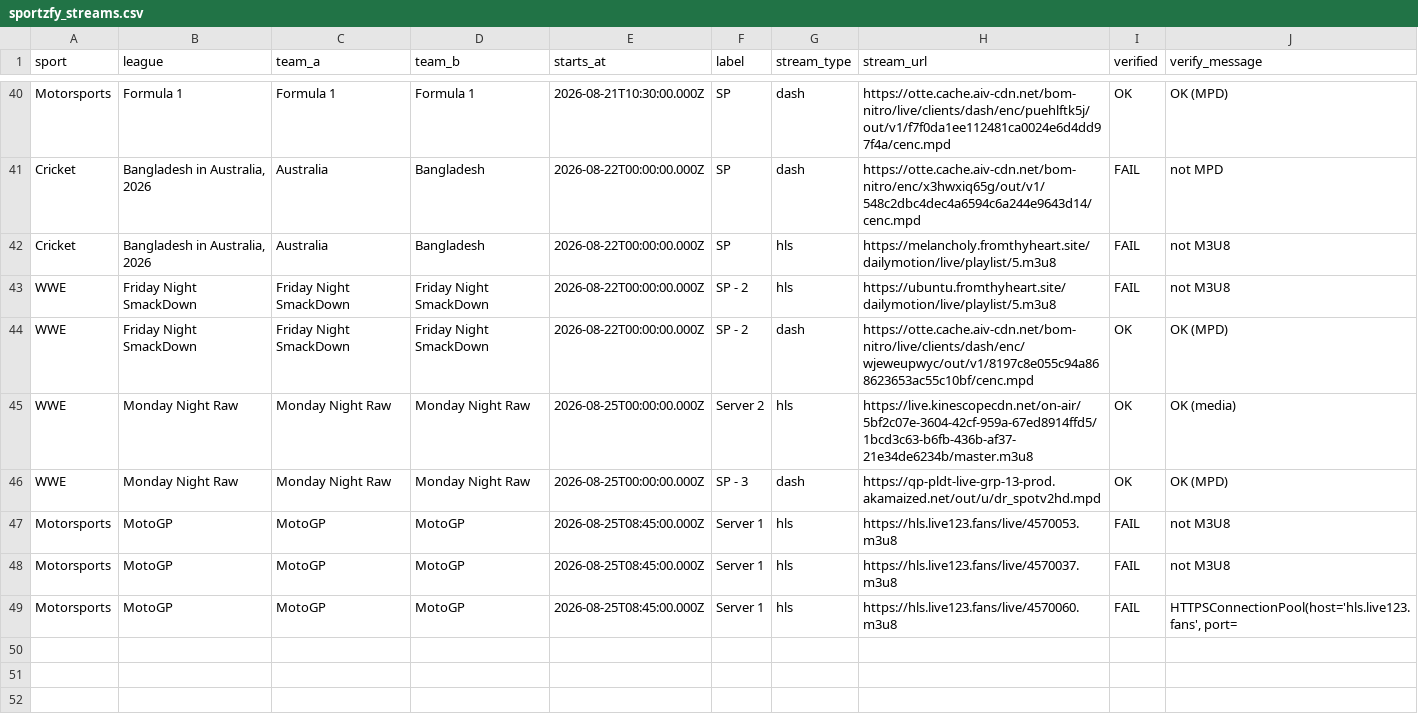
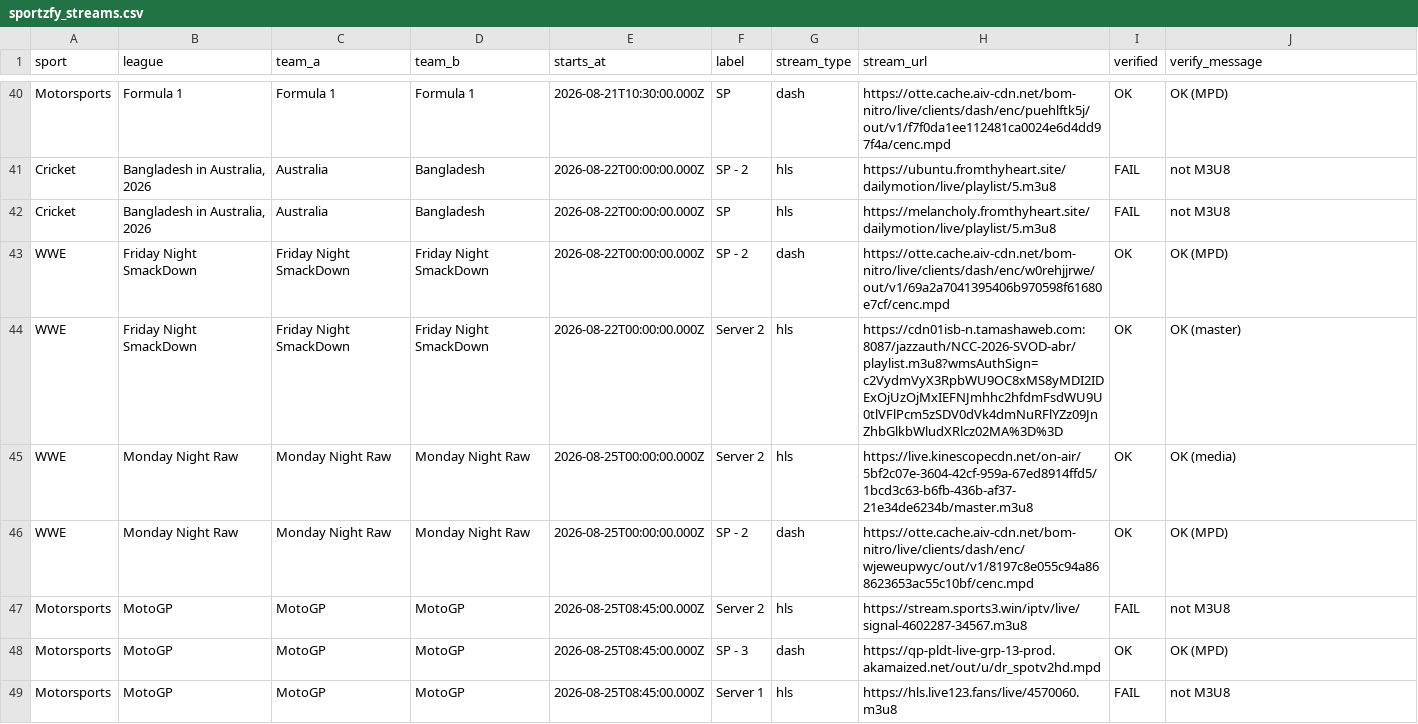
Before and after one commit to khadembd/sportzfy-playlist, a CSV file: output/sportzfy_streams.csv, drawn as a sheet; only a part is shown, gaps mark what is left out; the diff covers the shown part only.

```diff
--- a/output/sportzfy_streams.csv
+++ b/output/sportzfy_streams.csv
@@ -40,10 +40,10 @@ sport,league,team_a,team_b,starts_at,label,stream_type,stream_url,verified,verif
 "Motorsports","Formula 1","Formula 1","Formula 1","2026-08-21T10:30:00.000Z","SP","dash","https://otte.cache.aiv-cdn.net/bom-nitro/live/clients/dash/enc/puehlftk5j/out/v1/f7f0da1ee112481ca0024e6d4dd97f4a/cenc.mpd","OK","OK (MPD)"
-"Cricket","Bangladesh in Australia, 2026","Australia","Bangladesh","2026-08-22T00:00:00.000Z","SP","dash","https://otte.cache.aiv-cdn.net/bom-nitro/enc/x3hwxiq65g/out/v1/548c2dbc4dec4a6594c6a244e9643d14/cenc.mpd","FAIL","not MPD"
+"Cricket","Bangladesh in Australia, 2026","Australia","Bangladesh","2026-08-22T00:00:00.000Z","SP - 2","hls","https://ubuntu.fromthyheart.site/dailymotion/live/playlist/5.m3u8","FAIL","not M3U8"
 "Cricket","Bangladesh in Australia, 2026","Australia","Bangladesh","2026-08-22T00:00:00.000Z","SP","hls","https://melancholy.fromthyheart.site/dailymotion/live/playlist/5.m3u8","FAIL","not M3U8"
-"WWE","Friday Night SmackDown","Friday Night SmackDown","Friday Night SmackDown","2026-08-22T00:00:00.000Z","SP - 2","hls","https://ubuntu.fromthyheart.site/dailymotion/live/playlist/5.m3u8","FAIL","not M3U8"
-"WWE","Friday Night SmackDown","Friday Night SmackDown","Friday Night SmackDown","2026-08-22T00:00:00.000Z","SP - 2","dash","https://otte.cache.aiv-cdn.net/bom-nitro/live/clients/dash/enc/wjeweupwyc/out/v1/8197c8e055c94a868623653ac55c10bf/cenc.mpd","OK","OK (MPD)"
+"WWE","Friday Night SmackDown","Friday Night SmackDown","Friday Night SmackDown","2026-08-22T00:00:00.000Z","SP - 2","dash","https://otte.cache.aiv-cdn.net/bom-nitro/live/clients/dash/enc/w0rehjjrwe/out/v1/69a2a7041395406b970598f61680e7cf/cenc.mpd","OK","OK (MPD)"
+"WWE","Friday Night SmackDown","Friday Night SmackDown","Friday Night SmackDown","2026-08-22T00:00:00.000Z","Server 2","hls","https://cdn01isb-n.tamashaweb.com:8087/jazzauth/NCC-2026-SVOD-abr/playlist.m3u8?wmsAuthSign=c2VydmVyX3RpbWU9OC8xMS8yMDI2IDExOjUzOjMxIEFNJmhhc2hfdmFsdWU9U0tlVFlPcm5zSDV0dVk4dmNuRFlYZz09JnZhbGlkbWludXRlcz02MA%3D%3D","OK","OK (master)"
 "WWE","Monday Night Raw","Monday Night Raw","Monday Night Raw","2026-08-25T00:00:00.000Z","Server 2","hls","https://live.kinescopecdn.net/on-air/5bf2c07e-3604-42cf-959a-67ed8914ffd5/1bcd3c63-b6fb-436b-af37-21e34de6234b/master.m3u8","OK","OK (media)"
-"WWE","Monday Night Raw","Monday Night Raw","Monday Night Raw","2026-08-25T00:00:00.000Z","SP - 3","dash","https://qp-pldt-live-grp-13-prod.akamaized.net/out/u/dr_spotv2hd.mpd","OK","OK (MPD)"
-"Motorsports","MotoGP","MotoGP","MotoGP","2026-08-25T08:45:00.000Z","Server 1","hls","https://hls.live123.fans/live/4570053.m3u8","FAIL","not M3U8"
-"Motorsports","MotoGP","MotoGP","MotoGP","2026-08-25T08:45:00.000Z","Server 1","hls","https://hls.live123.fans/live/4570037.m3u8","FAIL","not M3U8"
-"Motorsports","MotoGP","MotoGP","MotoGP","2026-08-25T08:45:00.000Z","Server 1","hls","https://hls.live123.fans/live/4570060.m3u8","FAIL","HTTPSConnectionPool(host='hls.live123.fans', port="
+"WWE","Monday Night Raw","Monday Night Raw","Monday Night Raw","2026-08-25T00:00:00.000Z","SP - 2","dash","https://otte.cache.aiv-cdn.net/bom-nitro/live/clients/dash/enc/wjeweupwyc/out/v1/8197c8e055c94a868623653ac55c10bf/cenc.mpd","OK","OK (MPD)"
+"Motorsports","MotoGP","MotoGP","MotoGP","2026-08-25T08:45:00.000Z","Server 2","hls","https://stream.sports3.win/iptv/live/signal-4602287-34567.m3u8","FAIL","not M3U8"
+"Motorsports","MotoGP","MotoGP","MotoGP","2026-08-25T08:45:00.000Z","SP - 3","dash","https://qp-pldt-live-grp-13-prod.akamaized.net/out/u/dr_spotv2hd.mpd","OK","OK (MPD)"
+"Motorsports","MotoGP","MotoGP","MotoGP","2026-08-25T08:45:00.000Z","Server 1","hls","https://hls.live123.fans/live/4570060.m3u8","FAIL","not M3U8"
```
Also changed, not shown: 2 added rows, 2 removed rows, 2 moved rows and 53 edited cells elsewhere in this file, 9 other files.
